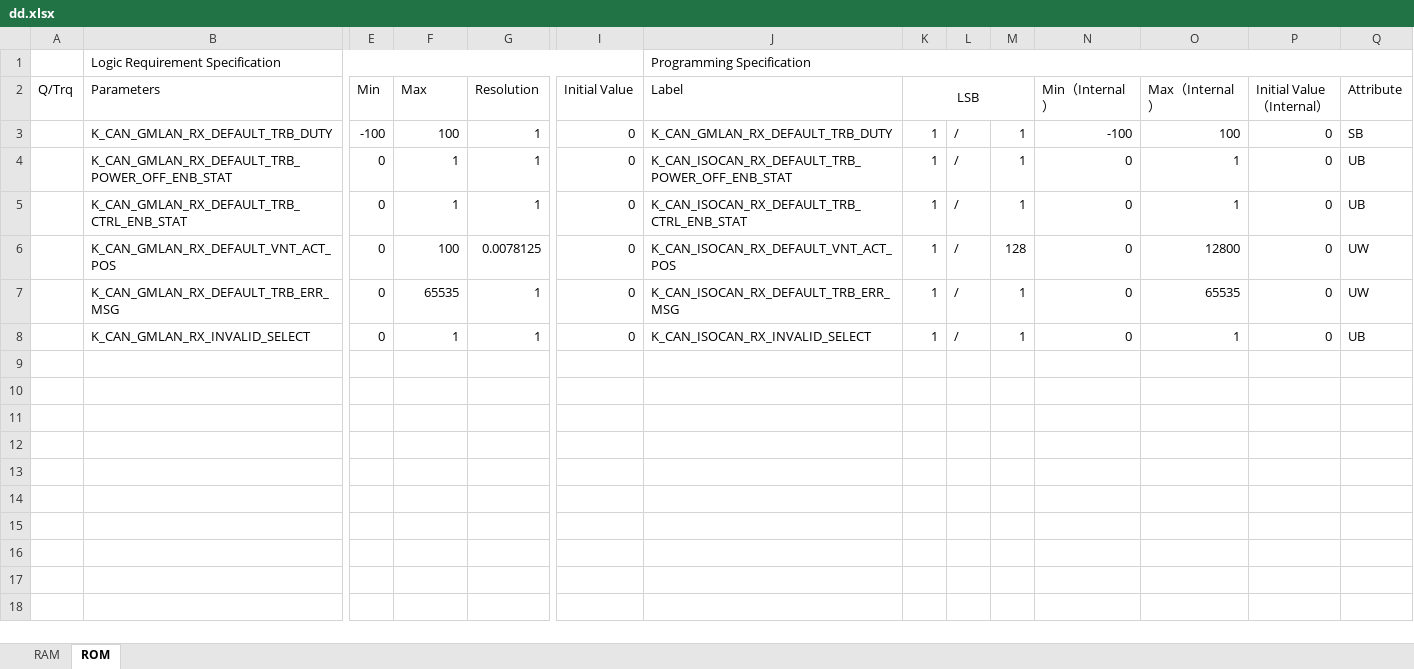
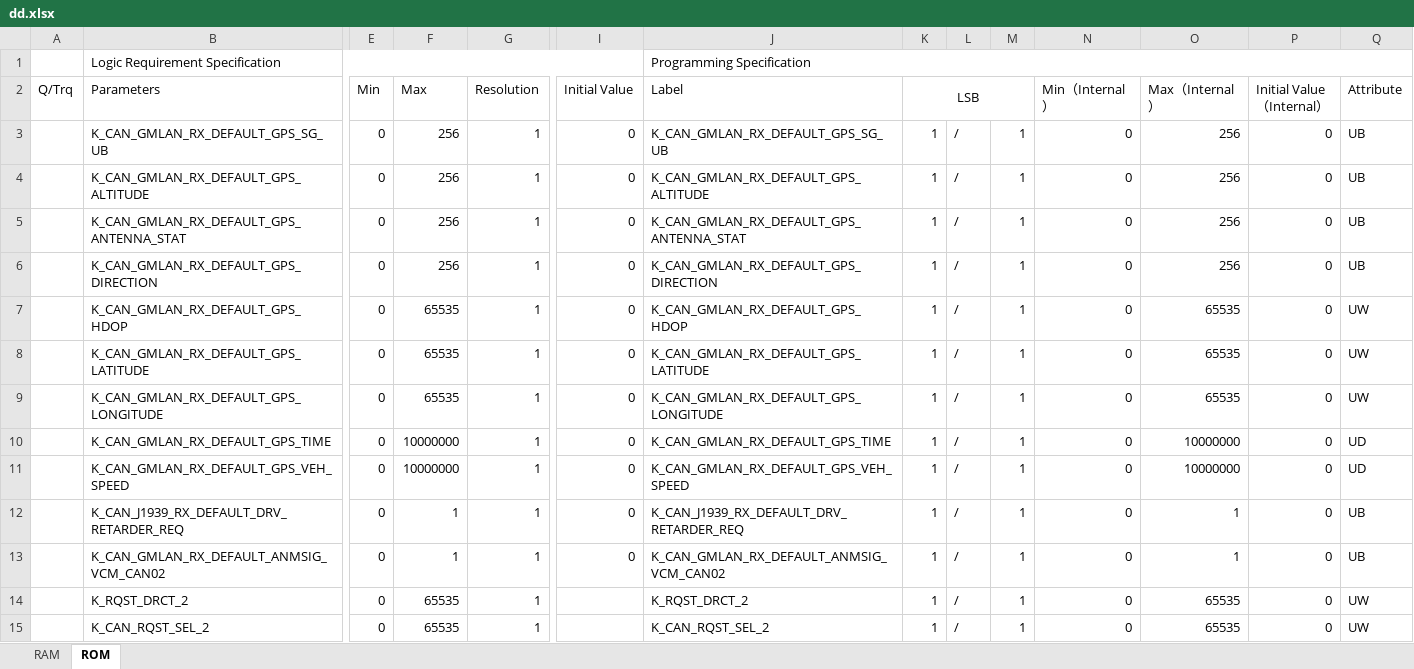
Before and after one commit to anduoct/Share, an Excel workbook: Code/02.AutosarRteACG/GenModel/Input_Data/dd.xlsx, sheet ROM, drawn as a sheet; only a part is shown, gaps mark what is left out; values as stored, in another font and other column widths than the file's, no borders; addresses are those after the commit; rows hold the shown columns only; the diff names each change by its address in the sheet, - before the commit and + after, or states it on an @@ line.

```diff
--- a/Code/02.AutosarRteACG/GenModel/Input_Data/dd.xlsx (sheet ROM)
+++ b/Code/02.AutosarRteACG/GenModel/Input_Data/dd.xlsx (sheet ROM)
+row 3:  | K_CAN_GMLAN_RX_DEFAULT_GPS_SG_UB | 0 | 256 | 1 | 0 | K_CAN_GMLAN_RX_DEFAULT_GPS_SG_UB | 1 | / | 1 | 0 | 256 | 0 | UB
-B4 (Parameters): K_CAN_GMLAN_RX_DEFAULT_TRB_DUTY
+B4 (Parameters): K_CAN_GMLAN_RX_DEFAULT_GPS_ALTITUDE
-E4 (Min): -100
+E4 (Min): 0
-F4 (Max): 100
+F4 (Max): 256
-J4 (Label): K_CAN_GMLAN_RX_DEFAULT_TRB_DUTY
+J4 (Label): K_CAN_GMLAN_RX_DEFAULT_GPS_ALTITUDE
-N4 (Min（Internal）): -100
+N4 (Min（Internal）): 0
-O4 (Max（Internal）): 100
+O4 (Max（Internal）): 256
-Q4 (Attribute): SB
+Q4 (Attribute): UB
-B5 (Parameters): K_CAN_GMLAN_RX_DEFAULT_TRB_POWER_OFF_ENB_STAT
+B5 (Parameters): K_CAN_GMLAN_RX_DEFAULT_GPS_ANTENNA_STAT
-F5:F6 (Max): 1
+F5:F6 (Max): 256
-J5 (Label): K_CAN_ISOCAN_RX_DEFAULT_TRB_POWER_OFF_ENB_STAT
+J5 (Label): K_CAN_GMLAN_RX_DEFAULT_GPS_ANTENNA_STAT
-O5:O6 (Max（Internal）): 1
+O5:O6 (Max（Internal）): 256
-B6 (Parameters): K_CAN_GMLAN_RX_DEFAULT_TRB_CTRL_ENB_STAT
+B6 (Parameters): K_CAN_GMLAN_RX_DEFAULT_GPS_DIRECTION
-J6 (Label): K_CAN_ISOCAN_RX_DEFAULT_TRB_CTRL_ENB_STAT
+J6 (Label): K_CAN_GMLAN_RX_DEFAULT_GPS_DIRECTION
+row 7:  | K_CAN_GMLAN_RX_DEFAULT_GPS_HDOP | 0 | 65535 | 1 | 0 | K_CAN_GMLAN_RX_DEFAULT_GPS_HDOP | 1 | / | 1 | 0 | 65535 | 0 | UW
-B8 (Parameters): K_CAN_GMLAN_RX_DEFAULT_VNT_ACT_POS
+B8 (Parameters): K_CAN_GMLAN_RX_DEFAULT_GPS_LATITUDE
-F8 (Max): 100
+F8 (Max): 65535
-G8 (Resolution): 0.0078125
+G8 (Resolution): 1
-J8 (Label): K_CAN_ISOCAN_RX_DEFAULT_VNT_ACT_POS
+J8 (Label): K_CAN_GMLAN_RX_DEFAULT_GPS_LATITUDE
-M8: 128
+M8: 1
-O8 (Max（Internal）): 12800
+O8 (Max（Internal）): 65535
-B9 (Parameters): K_CAN_GMLAN_RX_DEFAULT_TRB_ERR_MSG
+B9 (Parameters): K_CAN_GMLAN_RX_DEFAULT_GPS_LONGITUDE
-J9 (Label): K_CAN_ISOCAN_RX_DEFAULT_TRB_ERR_MSG
+J9 (Label): K_CAN_GMLAN_RX_DEFAULT_GPS_LONGITUDE
+row 10:  | K_CAN_GMLAN_RX_DEFAULT_GPS_TIME | 0 | 10000000 | 1 | 0 | K_CAN_GMLAN_RX_DEFAULT_GPS_TIME | 1 | / | 1 | 0 | 10000000 | 0 | UD
+row 11:  | K_CAN_GMLAN_RX_DEFAULT_GPS_VEH_SPEED | 0 | 10000000 | 1 | 0 | K_CAN_GMLAN_RX_DEFAULT_GPS_VEH_SPEED | 1 | / | 1 | 0 | 10000000 | 0 | UD
+row 12:  | K_CAN_J1939_RX_DEFAULT_DRV_RETARDER_REQ | 0 | 1 | 1 | 0 | K_CAN_J1939_RX_DEFAULT_DRV_RETARDER_REQ | 1 | / | 1 | 0 | 1 | 0 | UB
-B13 (Parameters): K_CAN_GMLAN_RX_INVALID_SELECT
+B13 (Parameters): K_CAN_GMLAN_RX_DEFAULT_ANMSIG_VCM_CAN02
-J13 (Label): K_CAN_ISOCAN_RX_INVALID_SELECT
+J13 (Label): K_CAN_GMLAN_RX_DEFAULT_ANMSIG_VCM_CAN02
+row 14:  | K_RQST_DRCT_2 | 0 | 65535 | 1 |  | K_RQST_DRCT_2 | 1 | / | 1 | 0 | 65535 | 0 | UW
+row 15:  | K_CAN_RQST_SEL_2 | 0 | 65535 | 1 |  | K_CAN_RQST_SEL_2 | 1 | / | 1 | 0 | 65535 | 0 | UW
```
Also changed, not shown: sheet RAM, Code/02.AutosarRteACG/GenModel/Input_Data/Output.xlsx, 27 other files.
